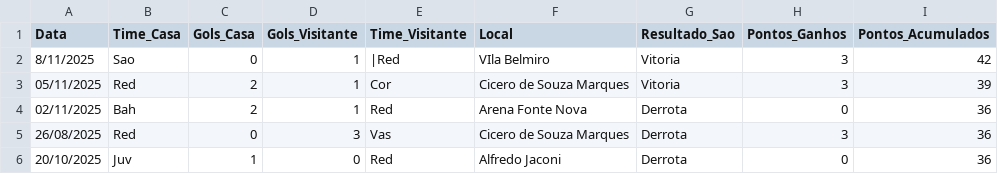
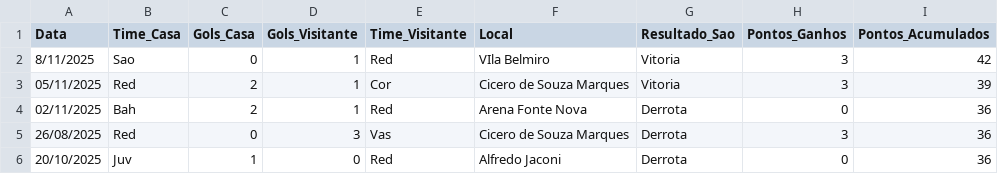
Before and after one commit to dacostaEF/loteca-inteligente, a CSV file: backend/estatistica/Serie_A/red-bull-bragantino/jogos.csv, drawn as a sheet; only a part is shown.

```diff
--- a/backend/estatistica/Serie_A/red-bull-bragantino/jogos.csv
+++ b/backend/estatistica/Serie_A/red-bull-bragantino/jogos.csv
@@ -1,3 +1,3 @@
 Data,Time_Casa,Gols_Casa,Gols_Visitante,Time_Visitante,Local,Resultado_Sao,Pontos_Ganhos,Pontos_Acumulados
-8/11/2025,Sao,0,1,|Red,VIla Belmiro,Vitoria,3,42
+8/11/2025,Sao,0,1,Red,VIla Belmiro,Vitoria,3,42
 05/11/2025,Red,2,1,Cor,Cicero de Souza Marques,Vitoria,3,39
```
Also changed, not shown: backend/estatistica/Seria_A_estatisticas_apostas.csv, backend/estatistica/Serie_A/juventude/jogos.csv, 14 other files.
